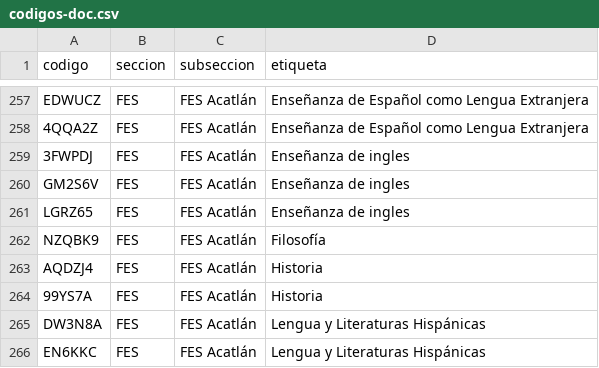
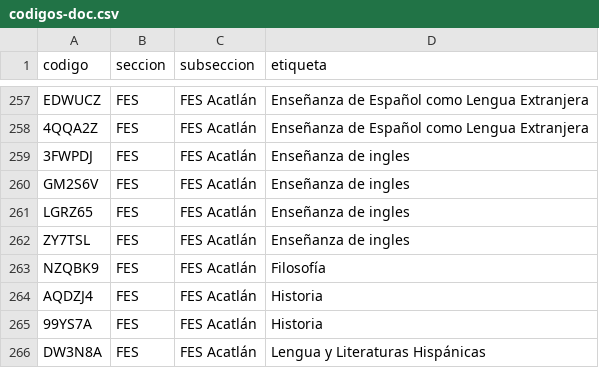
Before and after one commit to jaguarOR/espacio-unam-codigos, a CSV file: datos/codigos-doc.csv, drawn as a sheet; only a part is shown, gaps mark what is left out; the shorter side is filled out with more unchanged rows; the diff names each change by its address in the sheet, - before the commit and + after, or states it on an @@ line.

```diff
--- a/datos/codigos-doc.csv
+++ b/datos/codigos-doc.csv
+row 262: ZY7TSL | FES | FES Acatlán | Enseñanza de ingles
```
Also changed, not shown: 4 other files.
